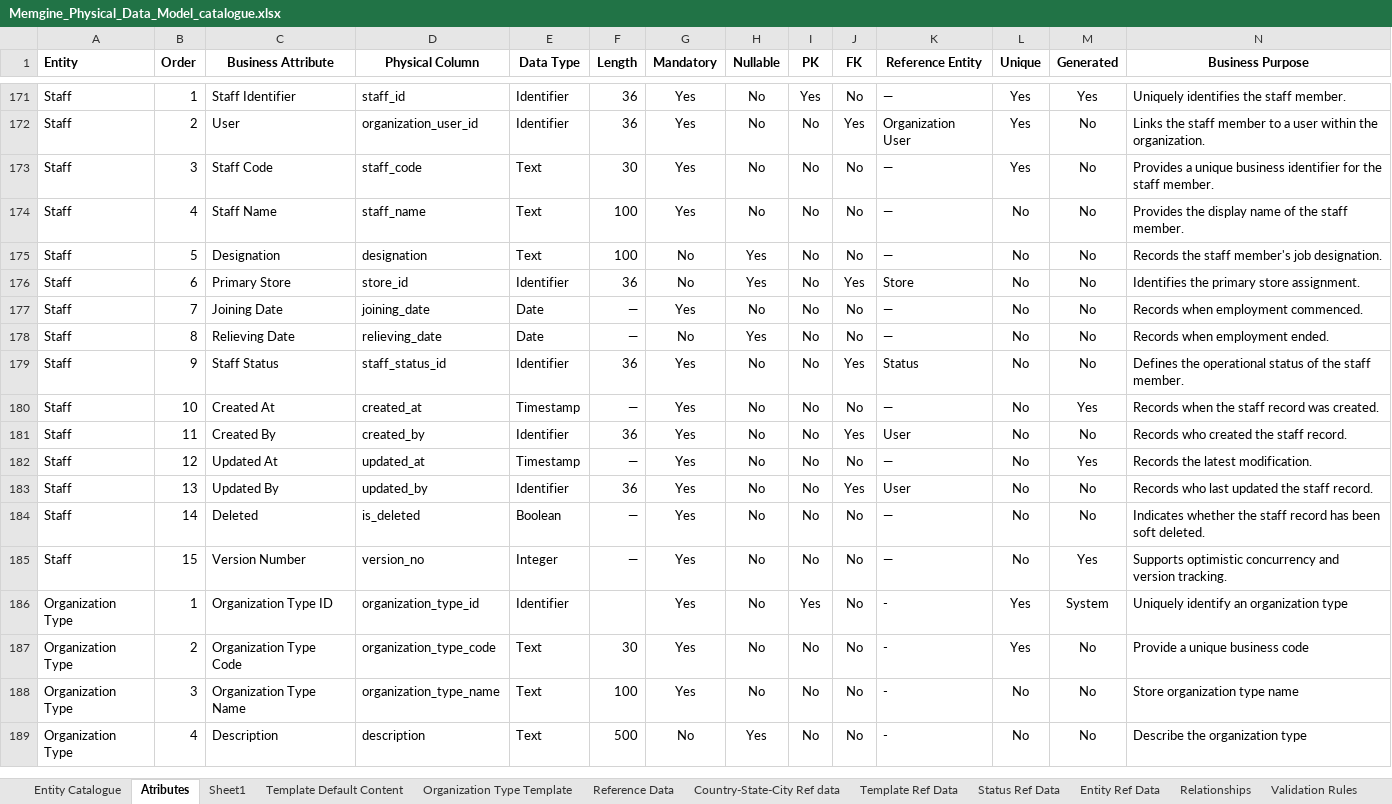
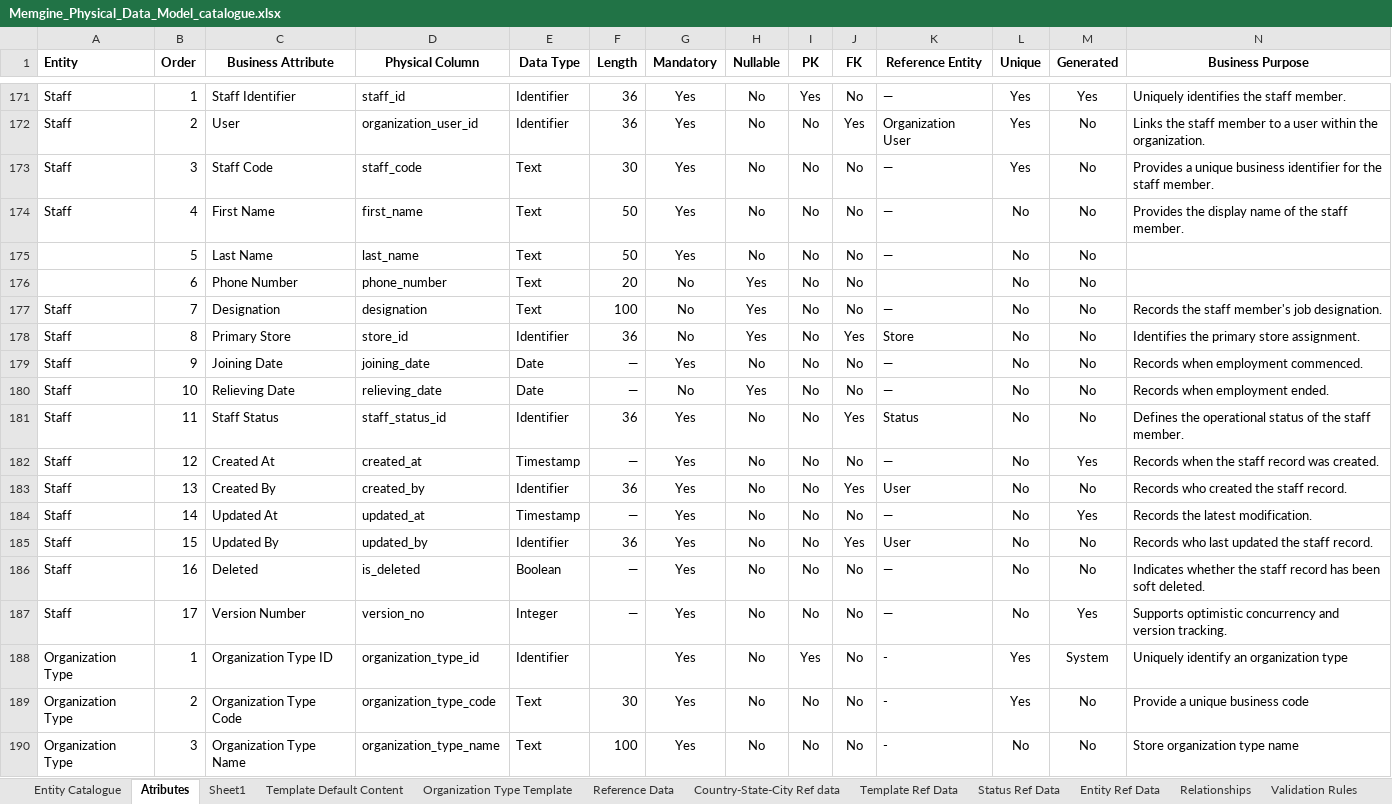
Before and after one commit to mynikatech/memgine, an Excel workbook: docs/domain/Memgine_Physical_Data_Model_catalogue.xlsx, sheet Atributes, drawn as a sheet; only a part is shown, gaps mark what is left out; the shorter side is filled out with more unchanged rows; values as stored, in another font and other column widths than the file's, no borders; addresses are those after the commit; rows hold the shown columns only; the diff names each change by its address in the sheet, - before the commit and + after, or states it on an @@ line.

Commit message:
Staff implementation based on new entity and saving in local instead of mock

```diff
--- a/docs/domain/Memgine_Physical_Data_Model_catalogue.xlsx (sheet Atributes)
+++ b/docs/domain/Memgine_Physical_Data_Model_catalogue.xlsx (sheet Atributes)
-C174 (Business Attribute): Staff Name
+C174 (Business Attribute): First Name
-D174 (Physical Column): staff_name
+D174 (Physical Column): first_name
-F174 (Length): 100
+F174 (Length): 50
+row 175:  | 5 | Last Name | last_name | Text | 50 | Yes | No | No | No | — | No | No
+row 176:  | 6 | Phone Number | phone_number | Text | 20 | No | Yes | No | No |  | No | No
-B177 (Order): 5
+B177 (Order): 7
-B178 (Order): 6
+B178 (Order): 8
-B179 (Order): 7
+B179 (Order): 9
-B180 (Order): 8
+B180 (Order): 10
-B181 (Order): 9
+B181 (Order): 11
-B182 (Order): 10
+B182 (Order): 12
-B183 (Order): 11
+B183 (Order): 13
-B184 (Order): 12
+B184 (Order): 14
-B185 (Order): 13
+B185 (Order): 15
-B186 (Order): 14
+B186 (Order): 16
-B187 (Order): 15
+B187 (Order): 17
```
Also changed, not shown: 14 other files.
